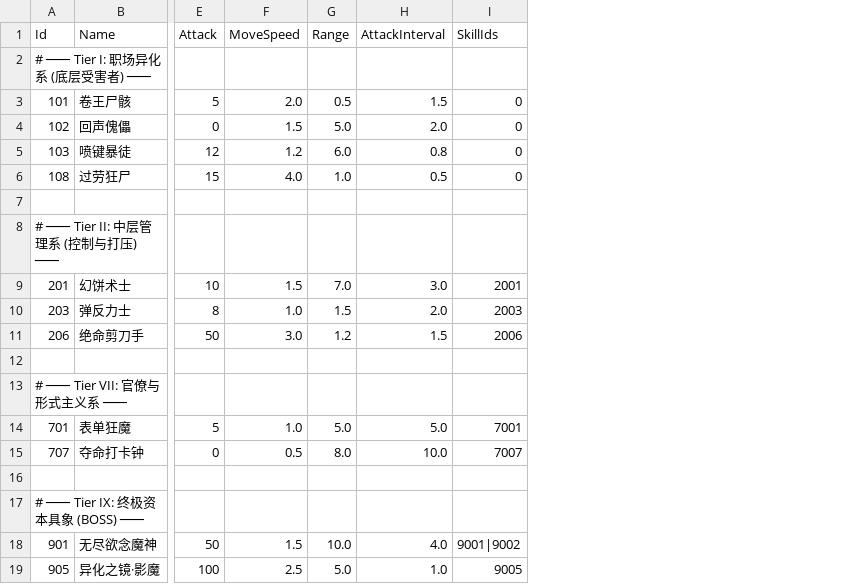
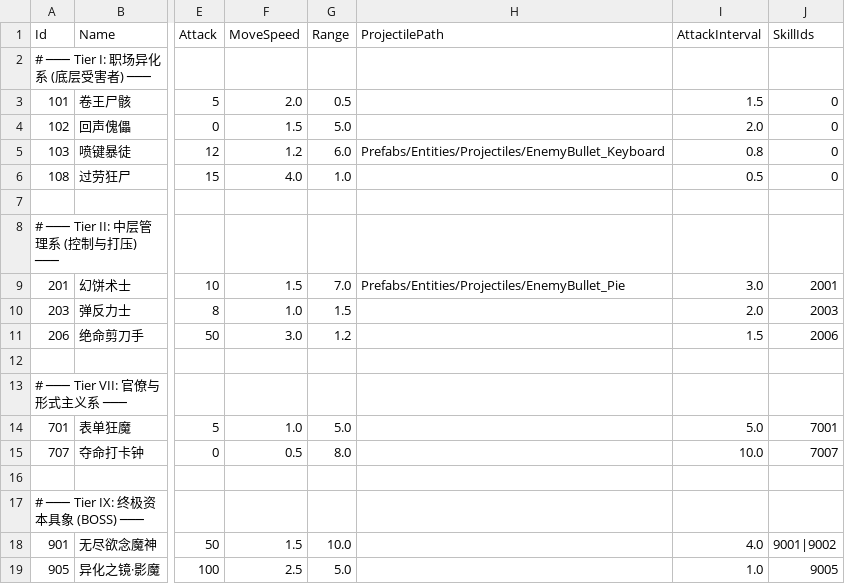
Before and after one commit to chuyi0414/liangxin, a CSV file: Assets/_Game/Resources/DataTables/Units/EnemyTable.csv, drawn as a sheet; only a part is shown, gaps mark what is left out; the diff names each change by its address in the sheet, - before the commit and + after, or states it on an @@ line.

```diff
--- a/Assets/_Game/Resources/DataTables/Units/EnemyTable.csv
+++ b/Assets/_Game/Resources/DataTables/Units/EnemyTable.csv
+column H (ProjectilePath), rows 5-9: Prefabs/Entities/Projectiles/EnemyBullet_Keyboard |  |  |  | Prefabs/Entities/Projectiles/EnemyBullet_Pie
```
Also changed, not shown: Assets/_Game/Resources/DataTables/Units/Player.csv, 19 other files.
